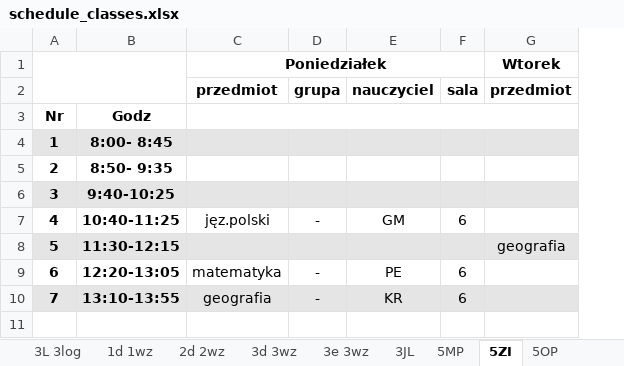
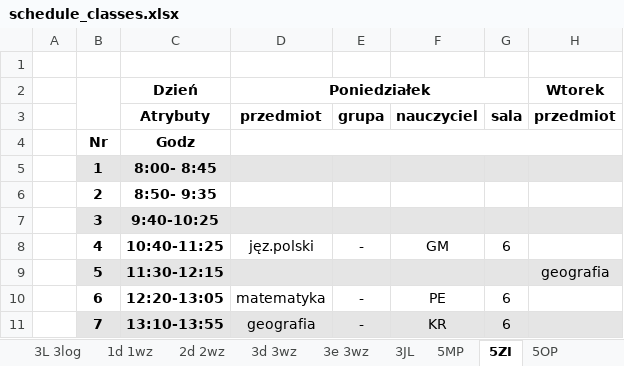
Before and after one commit to aleksajaw/lesson_plan_data_analysis, an Excel workbook: schedules/schedule_classes.xlsx, sheet 5ZI, drawn as a sheet; only a part is shown; values as stored, in another font and other column widths than the file's, no borders; removed rows and columns are numbered as before the commit, all else as after; rows hold the shown columns only; the diff names each change by its address in the sheet, - before the commit and + after, or states it on an @@ line.

```diff
--- a/schedules/schedule_classes.xlsx (sheet 5ZI)
+++ b/schedules/schedule_classes.xlsx (sheet 5ZI)
+column A, empty
+row 1: (empty)
-A1:B2 merged
+B2:B3 merged
-C2: (empty)
+C2: Dzień
-C3: (empty)
+C3: Atrybuty
```
Also changed, not shown: sheet 5MP, sheet 5OP, sheet 3e 3wz, sheet 3d 3wz, sheet 1d 1wz, sheet 3S 3sport, 15 more sheets, schedules/schedule_classrooms.xlsx, schedules/schedule_subjects-grouped.xlsx, 13 other files.
